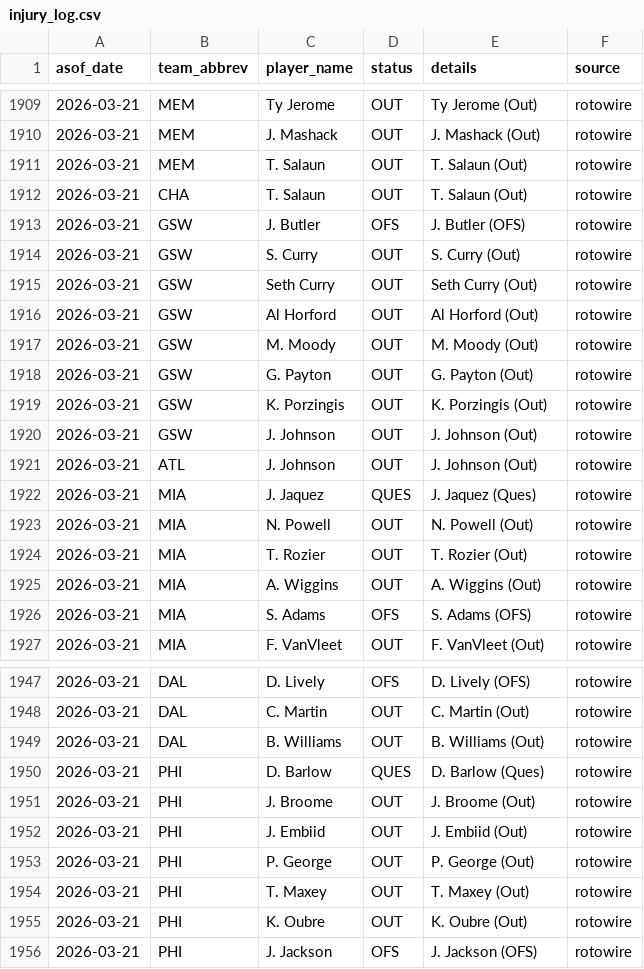
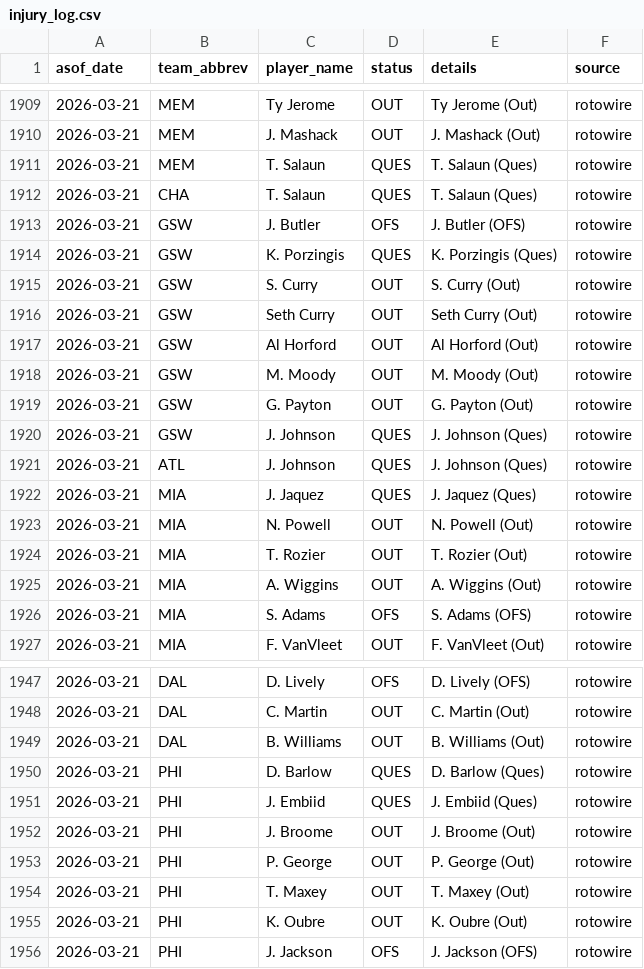
Before and after one commit to oliver-monday/NBAgent, a CSV file: logs/injury_log.csv, drawn as a sheet; only a part is shown, gaps mark what is left out.

```diff
--- a/logs/injury_log.csv
+++ b/logs/injury_log.csv
@@ -1910,5 +1910,6 @@ asof_date,team_abbrev,player_name,status,details,source
 2026-03-21,MEM,J. Mashack,OUT,J. Mashack (Out),rotowire
-2026-03-21,MEM,T. Salaun,OUT,T. Salaun (Out),rotowire
-2026-03-21,CHA,T. Salaun,OUT,T. Salaun (Out),rotowire
+2026-03-21,MEM,T. Salaun,QUES,T. Salaun (Ques),rotowire
+2026-03-21,CHA,T. Salaun,QUES,T. Salaun (Ques),rotowire
 2026-03-21,GSW,J. Butler,OFS,J. Butler (OFS),rotowire
+2026-03-21,GSW,K. Porzingis,QUES,K. Porzingis (Ques),rotowire
 2026-03-21,GSW,S. Curry,OUT,S. Curry (Out),rotowire
@@ -1918,5 +1919,4 @@ asof_date,team_abbrev,player_name,status,details,source
 2026-03-21,GSW,G. Payton,OUT,G. Payton (Out),rotowire
-2026-03-21,GSW,K. Porzingis,OUT,K. Porzingis (Out),rotowire
-2026-03-21,GSW,J. Johnson,OUT,J. Johnson (Out),rotowire
-2026-03-21,ATL,J. Johnson,OUT,J. Johnson (Out),rotowire
+2026-03-21,GSW,J. Johnson,QUES,J. Johnson (Ques),rotowire
+2026-03-21,ATL,J. Johnson,QUES,J. Johnson (Ques),rotowire
 2026-03-21,MIA,J. Jaquez,QUES,J. Jaquez (Ques),rotowire
@@ -1950,4 +1950,4 @@ asof_date,team_abbrev,player_name,status,details,source
 2026-03-21,PHI,D. Barlow,QUES,D. Barlow (Ques),rotowire
+2026-03-21,PHI,J. Embiid,QUES,J. Embiid (Ques),rotowire
 2026-03-21,PHI,J. Broome,OUT,J. Broome (Out),rotowire
-2026-03-21,PHI,J. Embiid,OUT,J. Embiid (Out),rotowire
 2026-03-21,PHI,P. George,OUT,P. George (Out),rotowire
```
Also changed, not shown: 1 other file.
